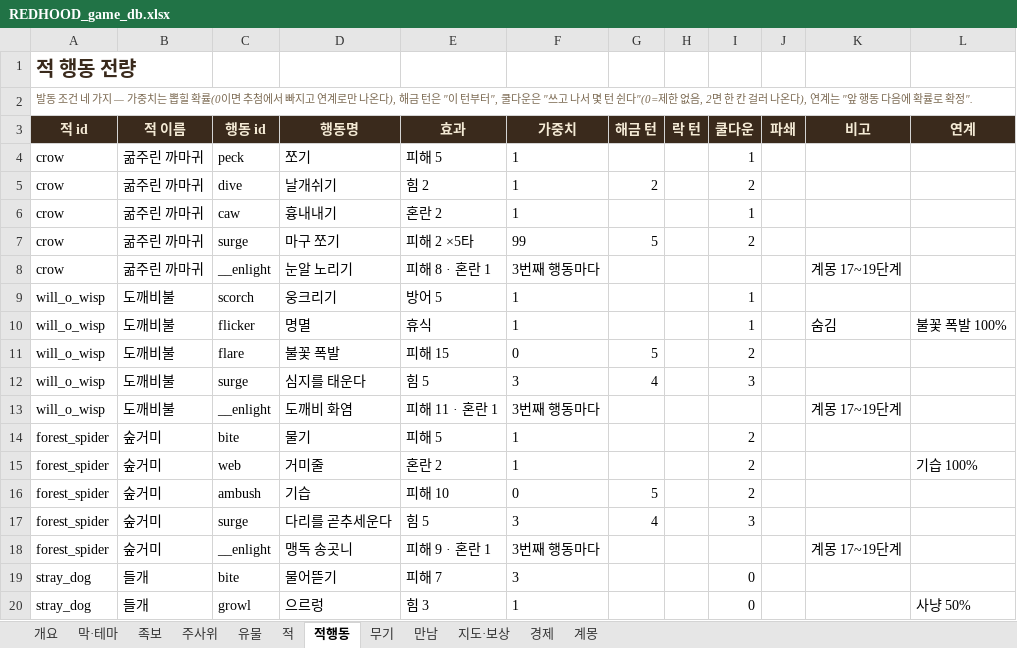
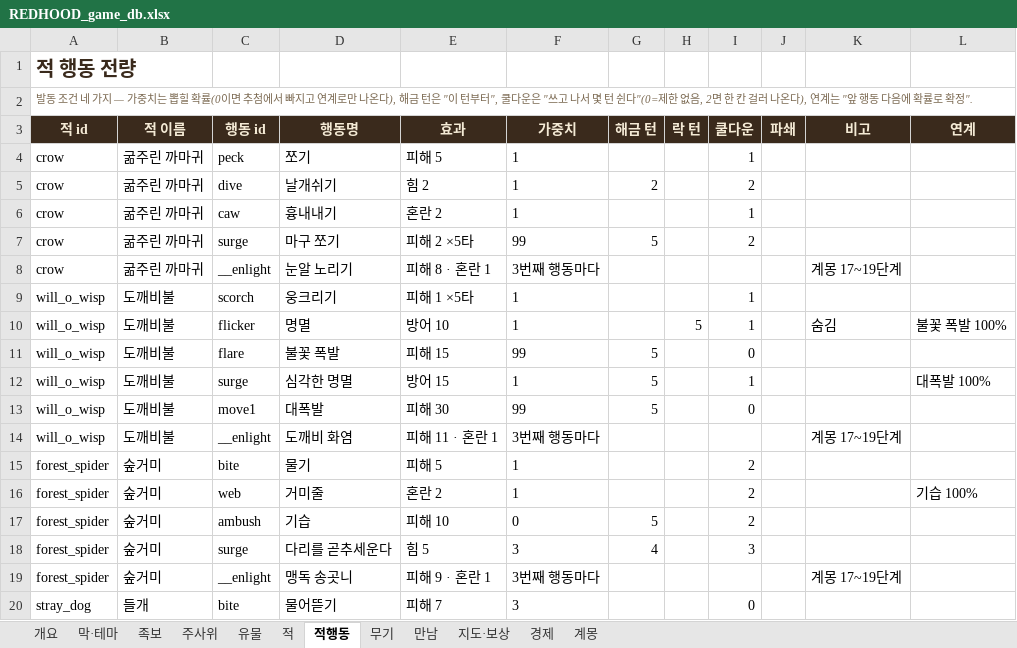
Before and after one commit to sepi-toolbox/Redhood, an Excel workbook: docs/REDHOOD_game_db.xlsx, sheet 적행동, drawn as a sheet; only a part is shown; the shorter side is filled out with more unchanged rows; values as stored, in another font and other column widths than the file's, no borders; the diff names each change by its address in the sheet, - before the commit and + after, or states it on an @@ line.

Commit message:
v1.11: 도깨비불 21건 반영 (연타 웅크리기 · 명멸 방어 · 5턴 이후 폭발 구간)

```diff
--- a/docs/REDHOOD_game_db.xlsx (sheet 적행동)
+++ b/docs/REDHOOD_game_db.xlsx (sheet 적행동)
-E9 (효과): 방어 5
+E9 (효과): 피해 1 ×5타
-E10 (효과): 휴식
+E10 (효과): 방어 10
-H10 (락 턴): (empty)
+H10 (락 턴): 5
-F11 (가중치): 0
+F11 (가중치): 99
-I11 (쿨다운): 2
+I11 (쿨다운): 0
-D12 (행동명): 심지를 태운다
+D12 (행동명): 심각한 명멸
-E12 (효과): 힘 5
+E12 (효과): 방어 15
-F12 (가중치): 3
+F12 (가중치): 1
-G12 (해금 턴): 4
+G12 (해금 턴): 5
-I12 (쿨다운): 3
+I12 (쿨다운): 1
-L12 (연계): (empty)
+L12 (연계): 대폭발 100%
+row 13: will_o_wisp | 도깨비불 | move1 | 대폭발 | 피해 30 | 99 | 5 |  | 0
```
Also changed, not shown: sheet 적, 6 other files.
